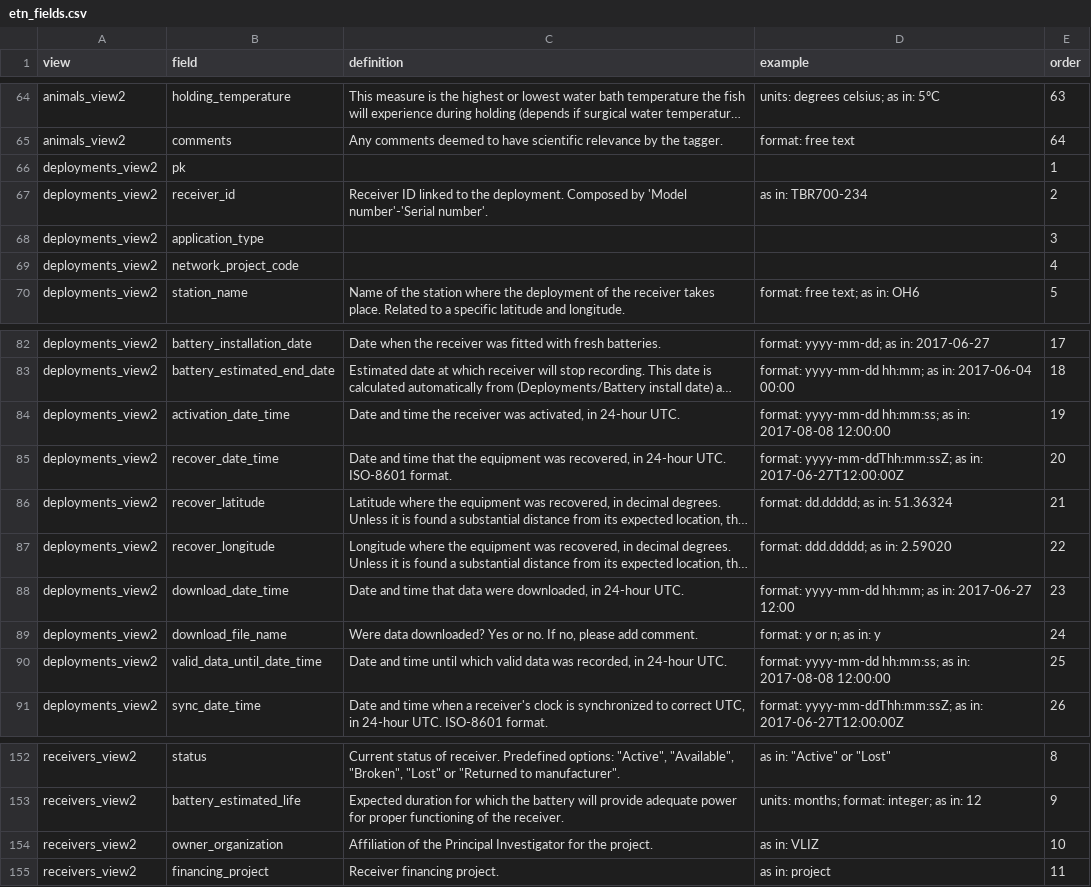
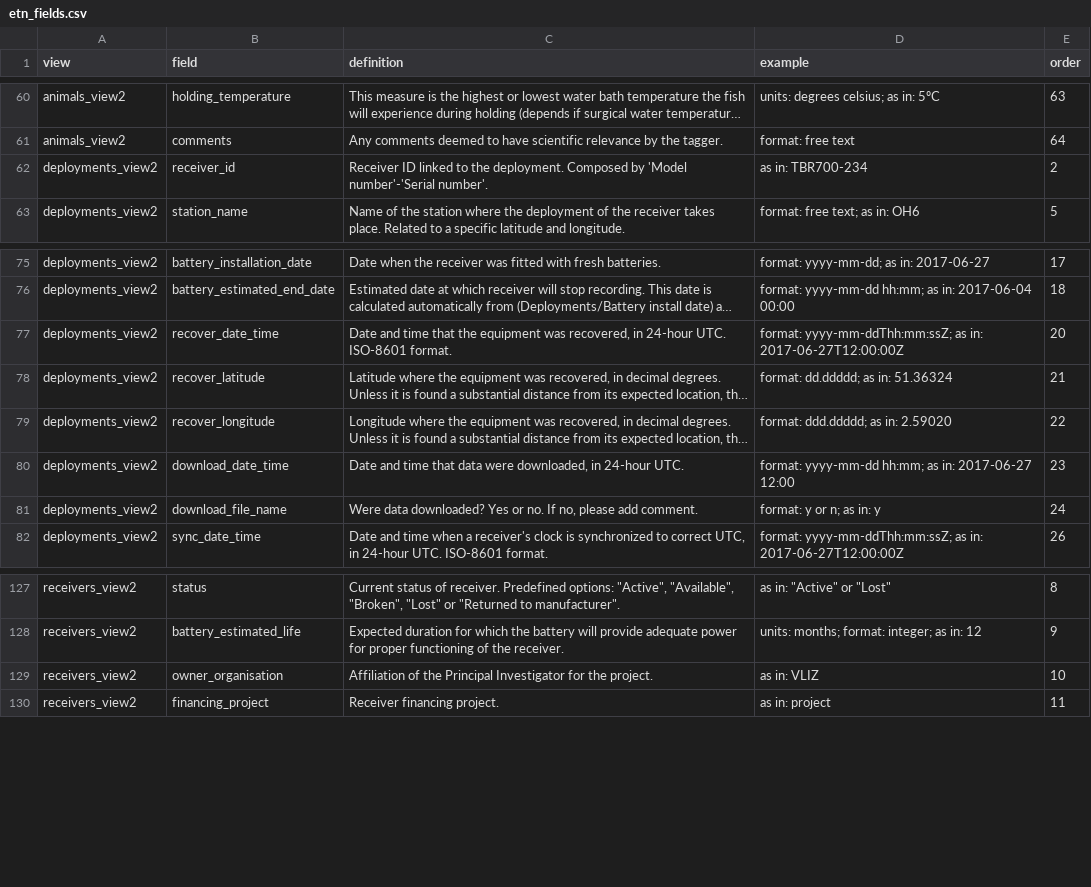
Before and after one commit to inbo/etn, a CSV file: inst/assets/etn_fields.csv, drawn as a sheet; only a part is shown, gaps mark what is left out; long unchanged cells end in …; removed rows and columns are numbered as before the commit, all else as after; the diff covers the shown part only; the diff names each change by its address in the sheet, - before the commit and + after, or states it on an @@ line.

Commit message:
Fix etn_field.Rmd
Fixes #179

```diff
--- a/inst/assets/etn_fields.csv
+++ b/inst/assets/etn_fields.csv
-row 66: deployments_view2 | pk |  |  | 1
-row 68: deployments_view2 | application_type |  |  | 3
-row 69: deployments_view2 | network_project_code |  |  | 4
-row 84: deployments_view2 | activation_date_time | Date and time the receiver was activated, in 24-hour UTC. | format: yyyy-mm-dd hh:mm:ss; as in: 2017-08-08 12:00:00 | 19
-row 90: deployments_view2 | valid_data_until_date_time | Date and time until which valid data was recorded, in 24-hour UTC. | format: yyyy-mm-dd hh:mm:ss; as in: 2017-08-08 12:00:00 | 25
-B129 (field): owner_organization
+B129 (field): owner_organisation
```
Also changed, not shown: 20 removed rows and 4 edited cells elsewhere in this file, 1 other file.
